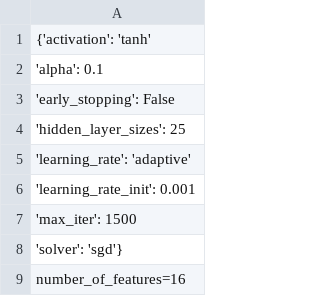
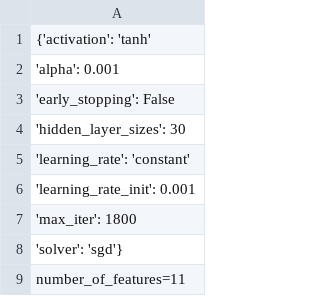
Before and after one commit to uan-project-ml-2021-1/ml-survival-analysis, a CSV file: sampling/mlp_selection_results.csv, drawn as a sheet; the diff names each change by its address in the sheet, - before the commit and + after, or states it on an @@ line.

```diff
--- a/sampling/mlp_selection_results.csv
+++ b/sampling/mlp_selection_results.csv
-A2: 'alpha': 0.1
+A2: 'alpha': 0.001
-A4: 'hidden_layer_sizes': 25
+A4: 'hidden_layer_sizes': 30
-A5: 'learning_rate': 'adaptive'
+A5: 'learning_rate': 'constant'
-A7: 'max_iter': 1500
+A7: 'max_iter': 1800
-A9: number_of_features=16
+A9: number_of_features=11
```
Also changed, not shown: sampling/mlp_performance_metrics.csv, 1 other file.
